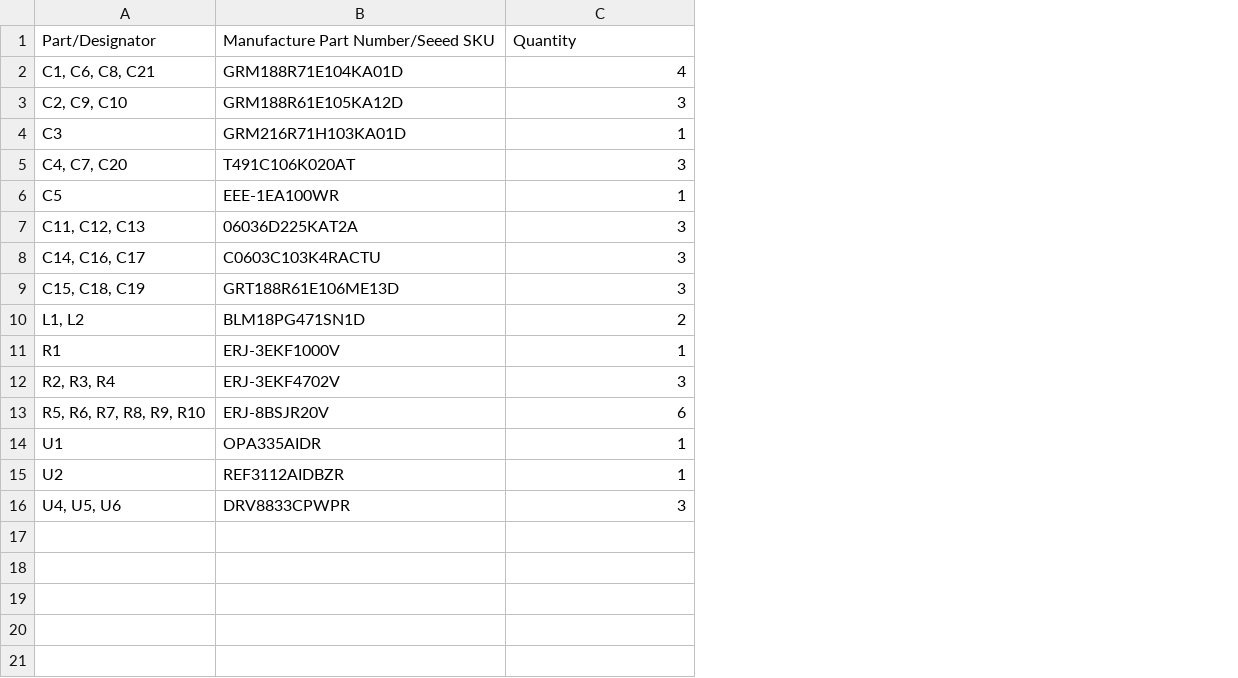
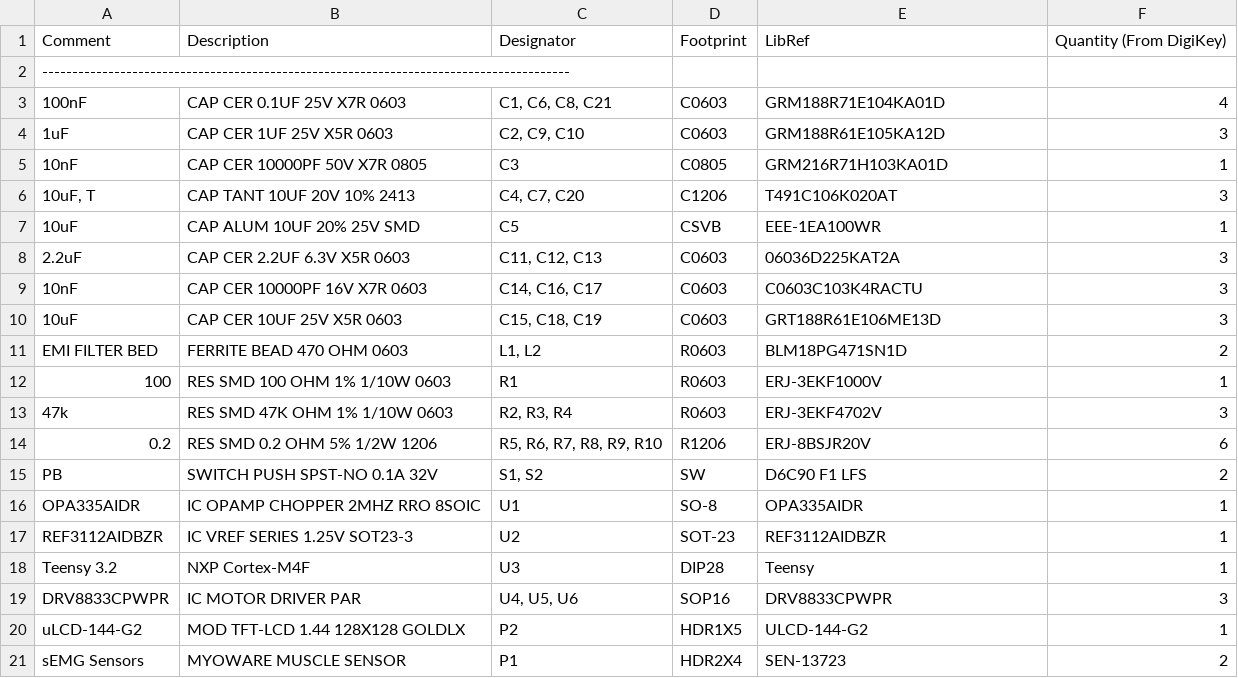
Before and after one commit to julioefajardo/GalileoHand_ControlBoard, a CSV file: Galileo_Control_Board/Project Outputs for Galileo_Control_Board/BOM/Bill of Materials-Galileo_Control_Board.csv, drawn as a sheet; addresses are those after the commit; the diff names each change by its address in the sheet, - before the commit and + after, or states it on an @@ line.

```diff
--- a/Galileo_Control_Board/Project Outputs for Galileo_Control_Board/BOM/Bill of Materials-Galileo_Control_Board.csv
+++ b/Galileo_Control_Board/Project Outputs for Galileo_Control_Board/BOM/Bill of Materials-Galileo_Control_Board.csv
+column A, rows 2-14: ---------------------------------------------------------------------------------------- | 100nF | 1uF | 10nF | 10uF, T | 10uF | 2.2uF | 10nF | 10uF | EMI FILTER BED | 100 | 47k | 0.2; rows 16-17: OPA335AIDR | REF3112AIDBZR; row 19: DRV8833CPWPR
+column B, rows 3-14: CAP CER 0.1UF 25V X7R 0603 | CAP CER 1UF 25V X5R 0603 | CAP CER 10000PF 50V X7R 0805 | CAP TANT 10UF 20V 10% 2413 | CAP ALUM 10UF 20% 25V SMD | CAP CER 2.2UF 6.3V X5R 0603 | CAP CER 10000PF 16V X7R 0603 | CAP CER 10UF 25V X5R 0603 | FERRITE BEAD 470 OHM 0603 | RES SMD 100 OHM 1% 1/10W 0603 | RES SMD 47K OHM 1% 1/10W 0603 | RES SMD 0.2 OHM 5% 1/2W 1206; rows 16-17: IC OPAMP CHOPPER 2MHZ RRO 8SOIC | IC VREF SERIES 1.25V SOT23-3; row 19: IC MOTOR DRIVER PAR
+column D, rows 3-14: C0603 | C0603 | C0805 | C1206 | CSVB | C0603 | C0603 | C0603 | R0603 | R0603 | R0603 | R1206; rows 16-17: SO-8 | SOT-23; row 19: SOP16
+row 1: Comment | Description | Designator | Footprint | LibRef | Quantity (From DigiKey)
-C2: Part/Designator
+C2: (empty)
-E2: Manufacture Part Number/Seeed SKU
+E2: (empty)
-F2: Quantity
+F2: (empty)
+row 15: PB | SWITCH PUSH SPST-NO 0.1A 32V | S1, S2 | SW | D6C90 F1 LFS | 2
+row 18: Teensy 3.2 | NXP Cortex-M4F | U3 | DIP28 | Teensy | 1
+row 20: uLCD-144-G2 | MOD TFT-LCD 1.44 128X128 GOLDLX | P2 | HDR1X5 | ULCD-144-G2 | 1
+row 21: sEMG Sensors | MYOWARE MUSCLE SENSOR | P1 | HDR2X4 | SEN-13723 | 2
```
Also changed, not shown: 45 other files.
